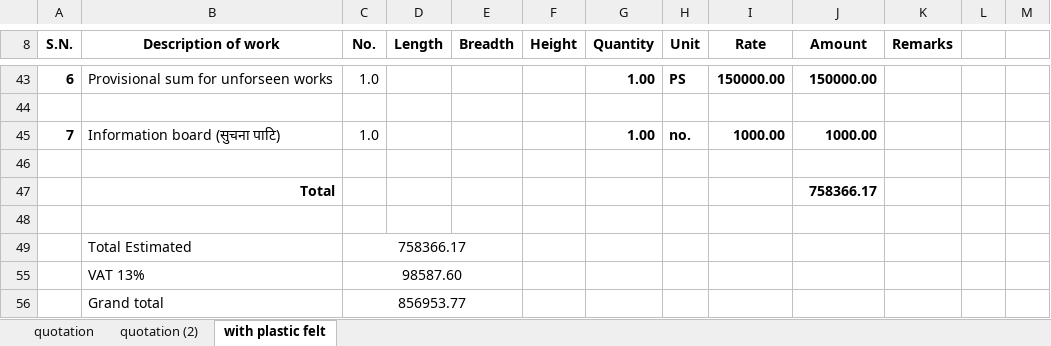
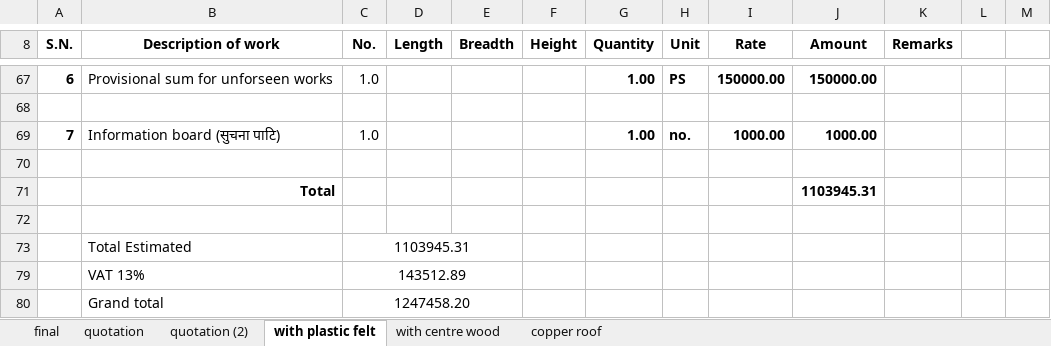
Before and after one commit to suwalcrystal/ofc, an Excel workbook: ofc/estimates/Finalized valuations/indrayani mandir/full estimate - Copy.xlsx, sheet with plastic felt, drawn as a sheet; only a part is shown, gaps mark what is left out; values as stored, in another font and other column widths than the file's, no borders; addresses are those after the commit; the diff covers the shown part only; the diff names each change by its address in the sheet, - before the commit and + after, or states it on an @@ line.

```diff
--- a/ofc/estimates/Finalized valuations/indrayani mandir/full estimate - Copy.xlsx (sheet with plastic felt)
+++ b/ofc/estimates/Finalized valuations/indrayani mandir/full estimate - Copy.xlsx (sheet with plastic felt)
@@ sheet tab unhidden: final @@
+sheet tab: with centre wood
+sheet tab: copper roof
-J71 (Amount): 758366.17
+J71 (Amount): 1103945.31
-C73 (No.): 758366.17
+C73 (No.): 1103945.31
-C79 (No.): 98587.60
+C79 (No.): 143512.89
-C80 (No.): 856953.77
+C80 (No.): 1247458.20
```
Also changed, not shown: 24 added rows and cell formats elsewhere in this sheet, formulas that keep their value, hidden cells, ofc/sh.xlsx, 5 other files.
